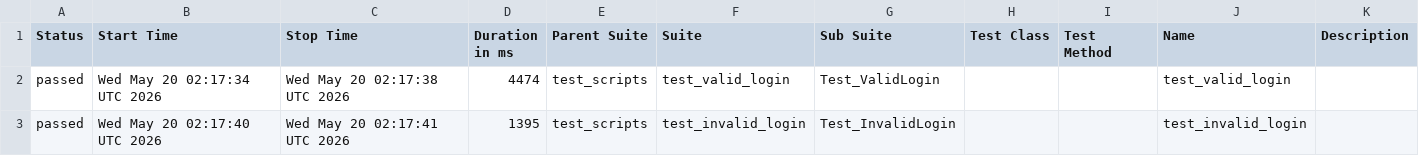
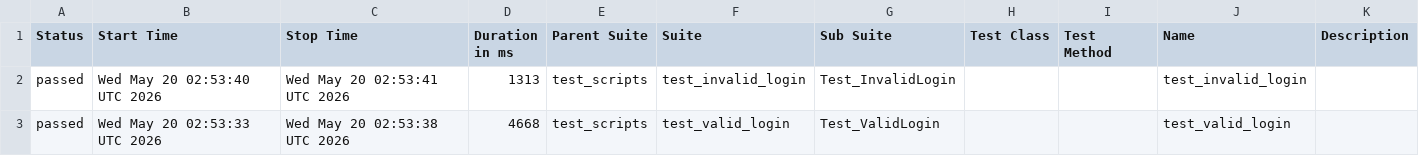
Before and after one commit to divakarhn36/b154_afw_make, a CSV file: data/suites.csv, drawn as a sheet.

```diff
--- a/data/suites.csv
+++ b/data/suites.csv
@@ -1,3 +1,3 @@
 "Status","Start Time","Stop Time","Duration in ms","Parent Suite","Suite","Sub Suite","Test Class","Test Method","Name","Description"
-"passed","Wed May 20 02:17:34 UTC 2026","Wed May 20 02:17:38 UTC 2026","4474","test_scripts","test_valid_login","Test_ValidLogin","","","test_valid_login",""
-"passed","Wed May 20 02:17:40 UTC 2026","Wed May 20 02:17:41 UTC 2026","1395","test_scripts","test_invalid_login","Test_InvalidLogin","","","test_invalid_login",""
+"passed","Wed May 20 02:53:40 UTC 2026","Wed May 20 02:53:41 UTC 2026","1313","test_scripts","test_invalid_login","Test_InvalidLogin","","","test_invalid_login",""
+"passed","Wed May 20 02:53:33 UTC 2026","Wed May 20 02:53:38 UTC 2026","4668","test_scripts","test_valid_login","Test_ValidLogin","","","test_valid_login",""
```
Also changed, not shown: 24 other files.
